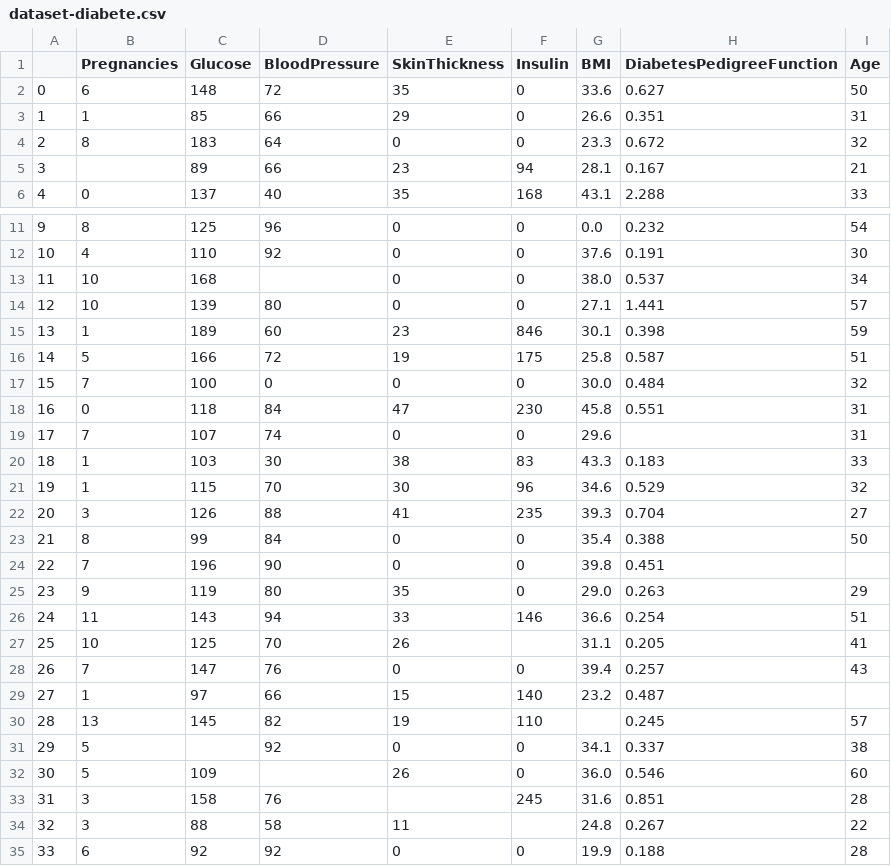
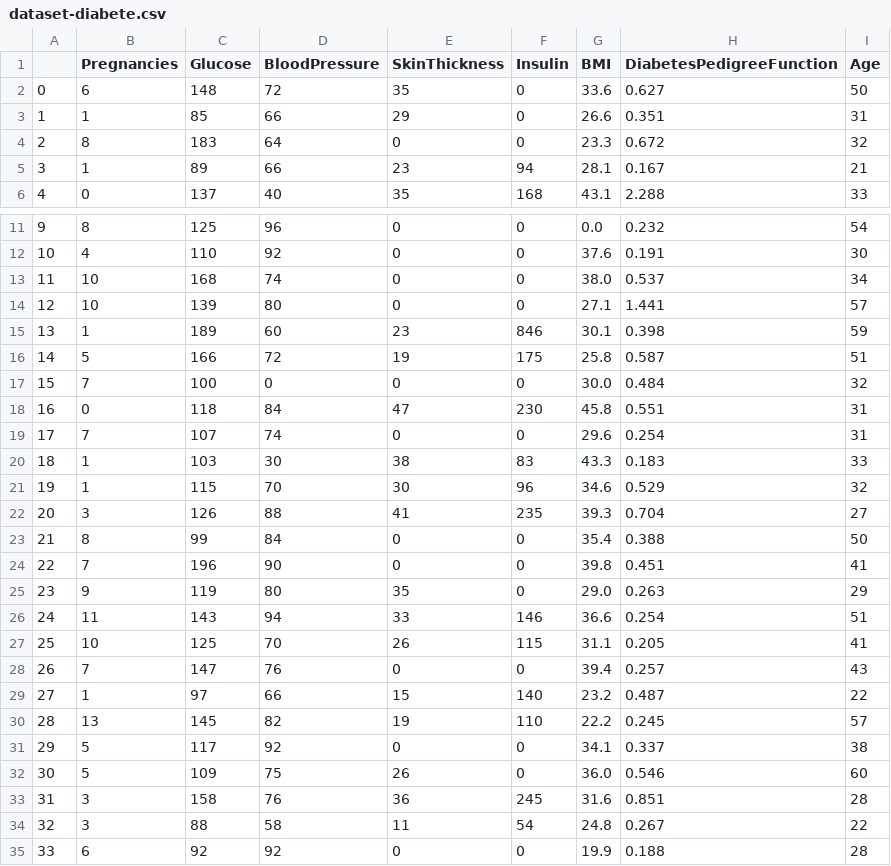
Before and after one commit to anass17/Analyse-et-Prediction-du-Risque-de-Diabete, a CSV file: data/raw/dataset-diabete.csv, drawn as a sheet; only a part is shown, gaps mark what is left out.

```diff
--- a/data/raw/dataset-diabete.csv
+++ b/data/raw/dataset-diabete.csv
@@ -4,3 +4,3 @@
 2,8,183,64,0,0,23.3,0.672,32
-3,,89,66,23,94,28.1,0.167,21
+3,1,89,66,23,94,28.1,0.167,21
 4,0,137,40,35,168,43.1,2.288,33
@@ -12,3 +12,3 @@
 10,4,110,92,0,0,37.6,0.191,30
-11,10,168,,0,0,38.0,0.537,34
+11,10,168,74,0,0,38.0,0.537,34
 12,10,139,80,0,0,27.1,1.441,57
@@ -18,3 +18,3 @@
 16,0,118,84,47,230,45.8,0.551,31
-17,7,107,74,0,0,29.6,,31
+17,7,107,74,0,0,29.6,0.254,31
 18,1,103,30,38,83,43.3,0.183,33
@@ -23,13 +23,13 @@
 21,8,99,84,0,0,35.4,0.388,50
-22,7,196,90,0,0,39.8,0.451,
+22,7,196,90,0,0,39.8,0.451,41
 23,9,119,80,35,0,29.0,0.263,29
 24,11,143,94,33,146,36.6,0.254,51
-25,10,125,70,26,,31.1,0.205,41
+25,10,125,70,26,115,31.1,0.205,41
 26,7,147,76,0,0,39.4,0.257,43
-27,1,97,66,15,140,23.2,0.487,
-28,13,145,82,19,110,,0.245,57
-29,5,,92,0,0,34.1,0.337,38
-30,5,109,,26,0,36.0,0.546,60
-31,3,158,76,,245,31.6,0.851,28
-32,3,88,58,11,,24.8,0.267,22
+27,1,97,66,15,140,23.2,0.487,22
+28,13,145,82,19,110,22.2,0.245,57
+29,5,117,92,0,0,34.1,0.337,38
+30,5,109,75,26,0,36.0,0.546,60
+31,3,158,76,36,245,31.6,0.851,28
+32,3,88,58,11,54,24.8,0.267,22
 33,6,92,92,0,0,19.9,0.188,28
```
Also changed, not shown: 1 other file.
